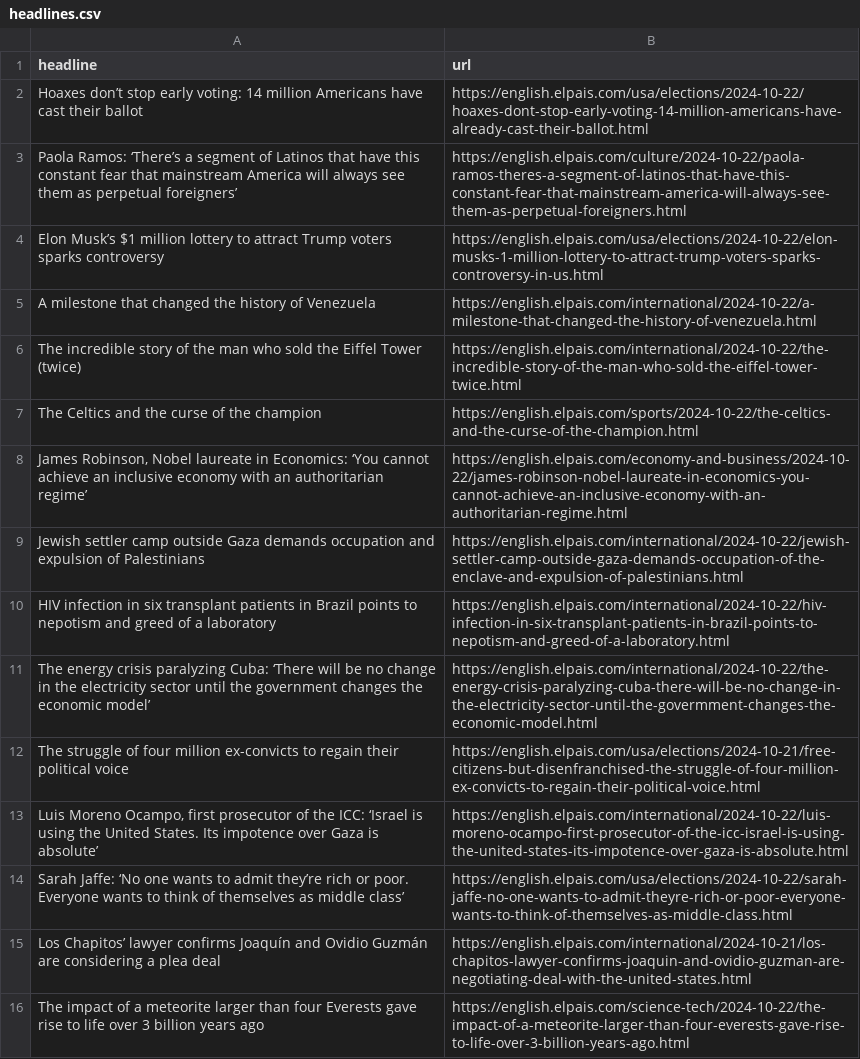
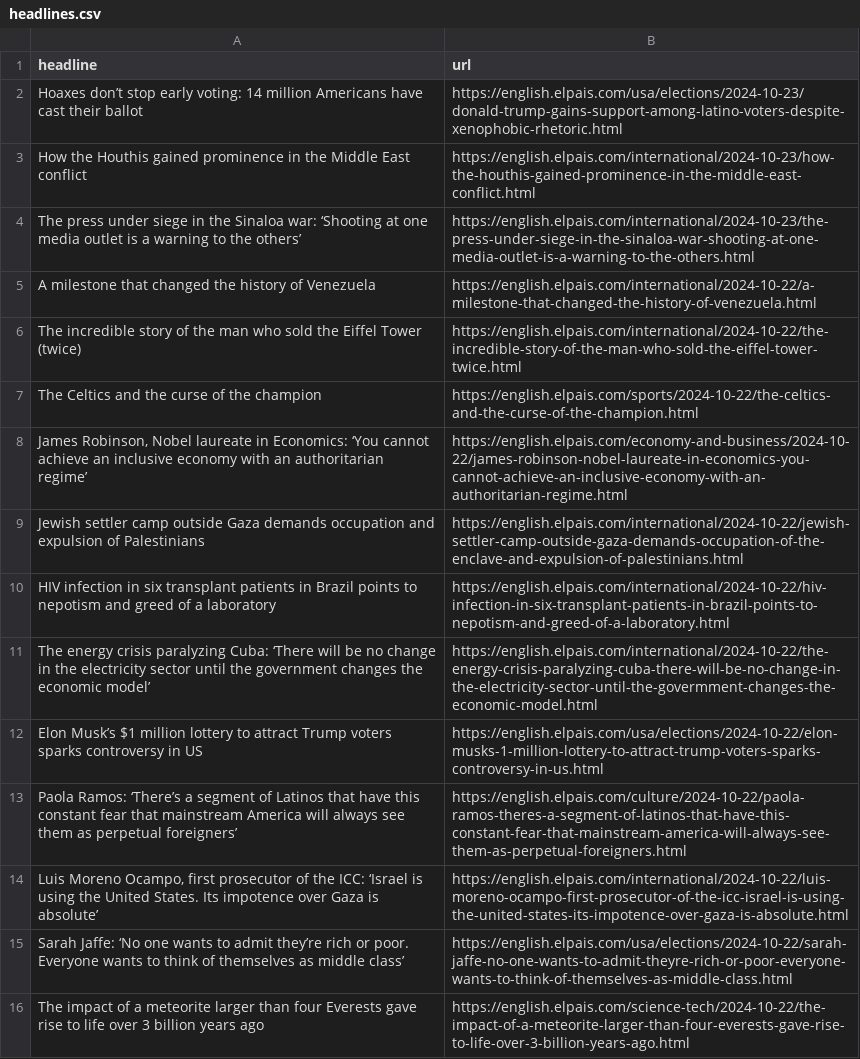
Before and after one commit to Tlo-l-w/el-paes-autoscraper, a CSV file: headlines.csv, drawn as a sheet; only a part is shown.

```diff
--- a/headlines.csv
+++ b/headlines.csv
@@ -1,5 +1,5 @@
 headline,url
-Hoaxes don’t stop early voting: 14 million Americans have cast their ballot,https://english.elpais.com/usa/elections/2024-10-22/hoaxes-dont-stop-early-voting-14-million-americans-have-already-cast-their-ballot.html
-Paola Ramos: ‘There’s a segment of Latinos that have this constant fear that mainstream America will always see them as perpetual foreigners’,https://english.elpais.com/culture/2024-10-22/paola-ramos-theres-a-segment-of-latinos-that-have-this-constant-fear-that-mainstream-america-will-always-see-them-as-perpetual-foreigners.html
-Elon Musk’s $1 million lottery to attract Trump voters sparks controversy,https://english.elpais.com/usa/elections/2024-10-22/elon-musks-1-million-lottery-to-attract-trump-voters-sparks-controversy-in-us.html
+Hoaxes don’t stop early voting: 14 million Americans have cast their ballot,https://english.elpais.com/usa/elections/2024-10-23/donald-trump-gains-support-among-latino-voters-despite-xenophobic-rhetoric.html
+How the Houthis gained prominence in the Middle East conflict,https://english.elpais.com/international/2024-10-23/how-the-houthis-gained-prominence-in-the-middle-east-conflict.html
+The press under siege in the Sinaloa war: ‘Shooting at one media outlet is a warning to the others’,https://english.elpais.com/international/2024-10-23/the-press-under-siege-in-the-sinaloa-war-shooting-at-one-media-outlet-is-a-warning-to-the-others.html
 A milestone that changed the history of Venezuela,https://english.elpais.com/international/2024-10-22/a-milestone-that-changed-the-history-of-venezuela.html
@@ -11,6 +11,6 @@ HIV infection in six transplant patients in Brazil points to nepotism and greed
 The energy crisis paralyzing Cuba: ‘There will be no change in the electricity sector until the government changes the economic model’,https://english.elpais.com/international/2024-10-22/the-energy-crisis-paralyzing-cuba-there-will-be-no-change-in-the-electricity-sector-until-the-govermment-changes-the-economic-model.html
-The struggle of four million ex-convicts to regain their political voice,https://english.elpais.com/usa/elections/2024-10-21/free-citizens-but-disenfranchised-the-struggle-of-four-million-ex-convicts-to-regain-their-political-voice.html
+Elon Musk’s $1 million lottery to attract Trump voters sparks controversy in US,https://english.elpais.com/usa/elections/2024-10-22/elon-musks-1-million-lottery-to-attract-trump-voters-sparks-controversy-in-us.html
+Paola Ramos: ‘There’s a segment of Latinos that have this constant fear that mainstream America will always see them as perpetual foreigners’,https://english.elpais.com/culture/2024-10-22/paola-ramos-theres-a-segment-of-latinos-that-have-this-constant-fear-that-mainstream-america-will-always-see-them-as-perpetual-foreigners.html
 "Luis Moreno Ocampo, first prosecutor of the ICC: ‘Israel is using the United States. Its impotence over Gaza is absolute’",https://english.elpais.com/international/2024-10-22/luis-moreno-ocampo-first-prosecutor-of-the-icc-israel-is-using-the-united-states-its-impotence-over-gaza-is-absolute.html
 Sarah Jaffe: ‘No one wants to admit they’re rich or poor. Everyone wants to think of themselves as middle class’,https://english.elpais.com/usa/elections/2024-10-22/sarah-jaffe-no-one-wants-to-admit-theyre-rich-or-poor-everyone-wants-to-think-of-themselves-as-middle-class.html
-Los Chapitos’ lawyer confirms Joaquín and Ovidio Guzmán are considering a plea deal ,https://english.elpais.com/international/2024-10-21/los-chapitos-lawyer-confirms-joaquin-and-ovidio-guzman-are-negotiating-deal-with-the-united-states.html
 The impact of a meteorite larger than four Everests gave rise to life over 3 billion years ago,https://english.elpais.com/science-tech/2024-10-22/the-impact-of-a-meteorite-larger-than-four-everests-gave-rise-to-life-over-3-billion-years-ago.html
```
